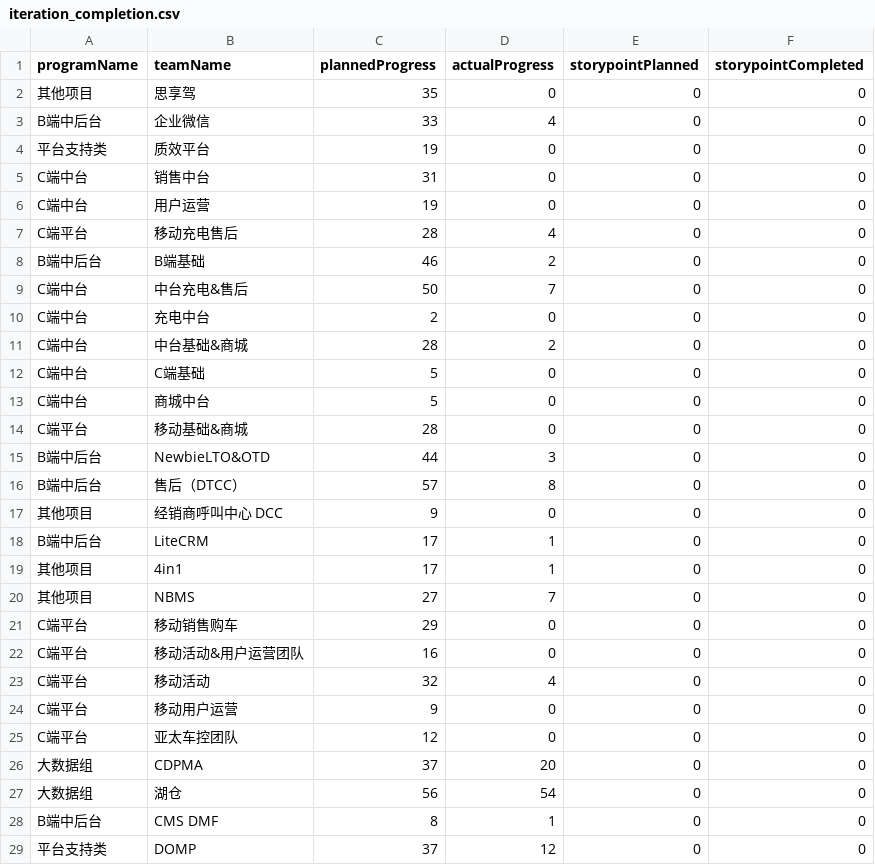
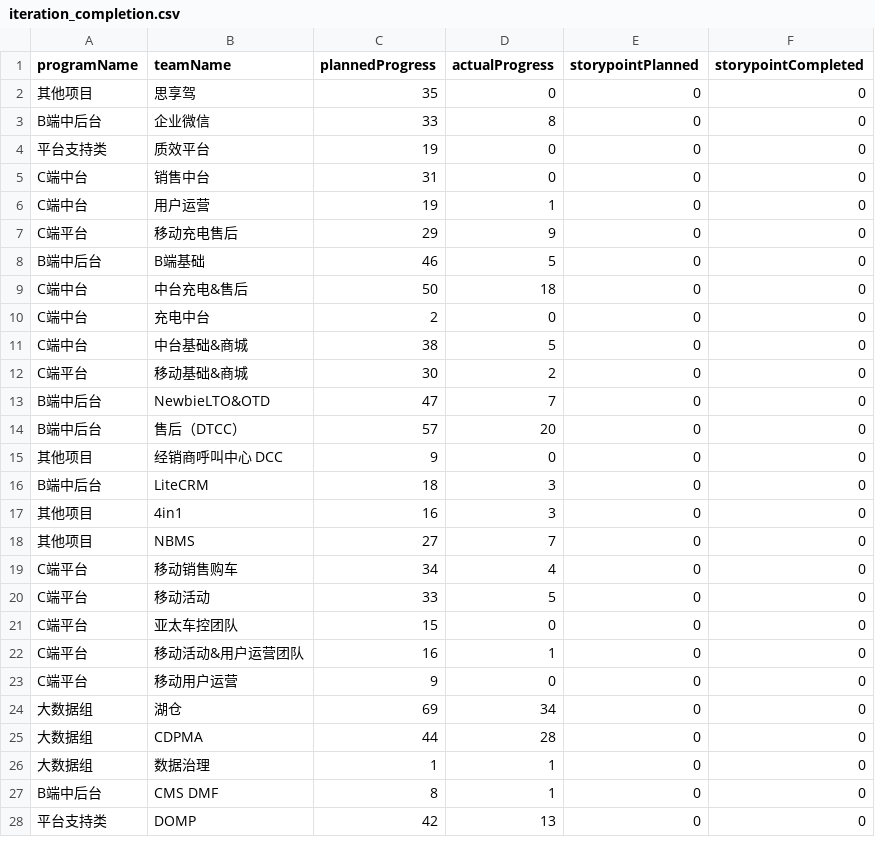
Before and after one commit to figo645/agiledashboard2.0, a CSV file: src/main/resources/data/iteration_completion.csv, drawn as a sheet; only a part is shown; the diff covers the shown part only.

```diff
--- a/src/main/resources/data/iteration_completion.csv
+++ b/src/main/resources/data/iteration_completion.csv
@@ -2,28 +2,27 @@
 其他项目,思享驾,35,0,0,0
-B端中后台,企业微信,33,4,0,0
+B端中后台,企业微信,33,8,0,0
 平台支持类,质效平台,19,0,0,0
 C端中台,销售中台,31,0,0,0
-C端中台,用户运营,19,0,0,0
-C端平台,移动充电售后,28,4,0,0
-B端中后台,B端基础,46,2,0,0
-C端中台,中台充电&售后,50,7,0,0
+C端中台,用户运营,19,1,0,0
+C端平台,移动充电售后,29,9,0,0
+B端中后台,B端基础,46,5,0,0
+C端中台,中台充电&售后,50,18,0,0
 C端中台,充电中台,2,0,0,0
-C端中台,中台基础&商城,28,2,0,0
-C端中台,C端基础,5,0,0,0
-C端中台,商城中台,5,0,0,0
-C端平台,移动基础&商城,28,0,0,0
-B端中后台,NewbieLTO&OTD,44,3,0,0
-B端中后台,售后（DTCC）,57,8,0,0
+C端中台,中台基础&商城,38,5,0,0
+C端平台,移动基础&商城,30,2,0,0
+B端中后台,NewbieLTO&OTD,47,7,0,0
+B端中后台,售后（DTCC）,57,20,0,0
 其他项目,经销商呼叫中心 DCC,9,0,0,0
-B端中后台,LiteCRM,17,1,0,0
-其他项目,4in1,17,1,0,0
+B端中后台,LiteCRM,18,3,0,0
+其他项目,4in1,16,3,0,0
 其他项目,NBMS,27,7,0,0
-C端平台,移动销售购车,29,0,0,0
-C端平台,移动活动&用户运营团队,16,0,0,0
-C端平台,移动活动,32,4,0,0
+C端平台,移动销售购车,34,4,0,0
+C端平台,移动活动,33,5,0,0
+C端平台,亚太车控团队,15,0,0,0
+C端平台,移动活动&用户运营团队,16,1,0,0
 C端平台,移动用户运营,9,0,0,0
-C端平台,亚太车控团队,12,0,0,0
-大数据组,CDPMA,37,20,0,0
-大数据组,湖仓,56,54,0,0
+大数据组,湖仓,69,34,0,0
+大数据组,CDPMA,44,28,0,0
+大数据组,数据治理,1,1,0,0
 B端中后台,CMS DMF,8,1,0,0
-平台支持类,DOMP,37,12,0,0
+平台支持类,DOMP,42,13,0,0
```
Also changed, not shown: 2 added rows, 2 removed rows and 4 edited cells elsewhere in this file, src/main/resources/data/bug_progress.csv, src/main/resources/data/sprint_planning.csv, 2 other files.
